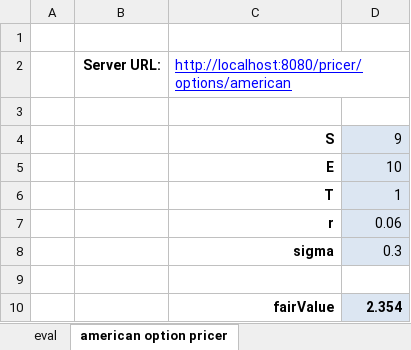
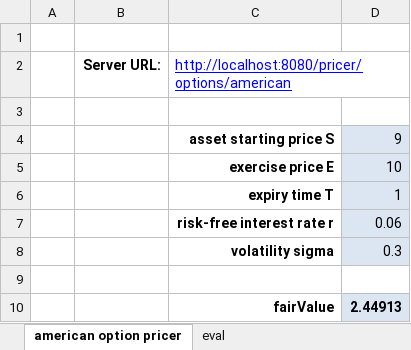
Before and after one commit to decatur/NuCompRes, an Excel workbook: examples/sample.xlsm, sheet american option pricer, drawn as a sheet; values as stored, in another font and other column widths than the file's, no borders; charts and pictures not drawn; the diff names each change by its address in the sheet, - before the commit and + after, or states it on an @@ line.

```diff
--- a/examples/sample.xlsm (sheet american option pricer)
+++ b/examples/sample.xlsm (sheet american option pricer)
@@ sheet tab order changed: american option pricer | eval @@
-C4: S
+C4: asset starting price S
-C5: E
+C5: exercise price E
-C6: T
+C6: expiry time T
-C7: r
+C7: risk-free interest rate r
-C8: sigma
+C8: volatility sigma
-D10: 2.354
+D10: 2.44913
```
Also changed, not shown: sheet eval, charts or pictures, 13 other files.
